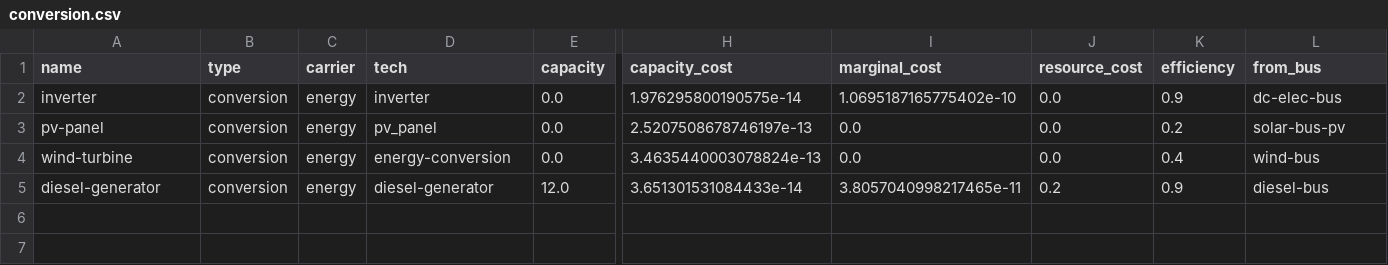
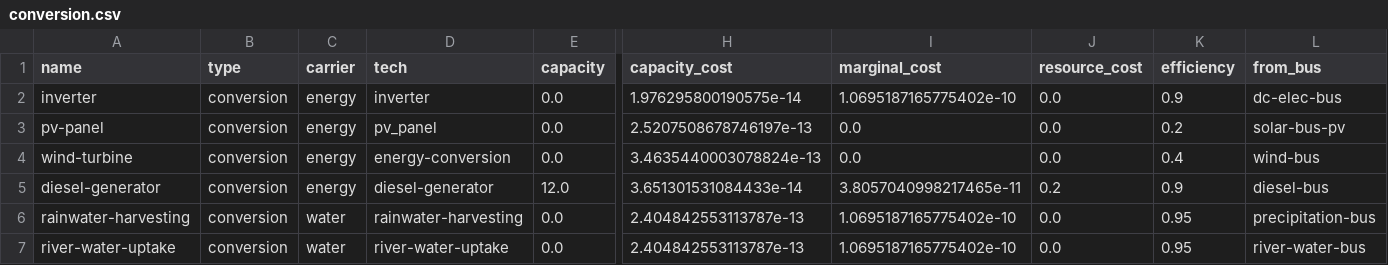
Before and after one commit to rl-institut/oemof-tabular-plugins, a CSV file: examples/scenarios/arusi/data/elements/conversion.csv, drawn as a sheet; only a part is shown, gaps mark what is left out; rows hold the shown columns only; the diff names each change by its address in the sheet, - before the commit and + after, or states it on an @@ line.

```diff
--- a/examples/scenarios/arusi/data/elements/conversion.csv
+++ b/examples/scenarios/arusi/data/elements/conversion.csv
+row 6: rainwater-harvesting | conversion | water | rainwater-harvesting | 0.0 | 2.404842553113787e-13 | 1.0695187165775402e-10 | 0.0 | 0.95 | precipitation-bus
+row 7: river-water-uptake | conversion | water | river-water-uptake | 0.0 | 2.404842553113787e-13 | 1.0695187165775402e-10 | 0.0 | 0.95 | river-water-bus
```
Also changed, not shown: examples/results/arusi/output/all_results_by_flow.csv, examples/results/arusi/output/all_scalars.csv, 7 other files.
